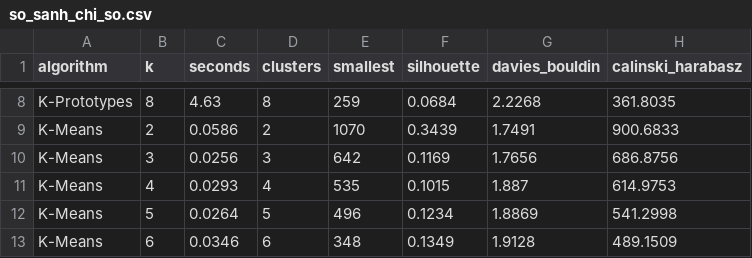
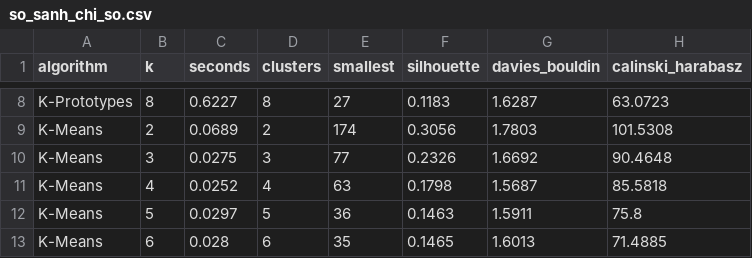
Before and after one commit to minhkhoibtcom-gif/nien_luan, a CSV file: so_sanh_chi_so.csv, drawn as a sheet; only a part is shown, gaps mark what is left out; the diff covers the shown part only; the diff names each change by its address in the sheet, - before the commit and + after, or states it on an @@ line.

```diff
--- a/so_sanh_chi_so.csv
+++ b/so_sanh_chi_so.csv
-C8 (seconds): 4.63
+C8 (seconds): 0.6227
-E8 (smallest): 259
+E8 (smallest): 27
-F8 (silhouette): 0.0684
+F8 (silhouette): 0.1183
-G8 (davies_bouldin): 2.2268
+G8 (davies_bouldin): 1.6287
-H8 (calinski_harabasz): 361.8035
+H8 (calinski_harabasz): 63.0723
-C9 (seconds): 0.0586
+C9 (seconds): 0.0689
-E9 (smallest): 1070
+E9 (smallest): 174
-F9 (silhouette): 0.3439
+F9 (silhouette): 0.3056
-G9 (davies_bouldin): 1.7491
+G9 (davies_bouldin): 1.7803
-H9 (calinski_harabasz): 900.6833
+H9 (calinski_harabasz): 101.5308
-C10 (seconds): 0.0256
+C10 (seconds): 0.0275
-E10 (smallest): 642
+E10 (smallest): 77
-F10 (silhouette): 0.1169
+F10 (silhouette): 0.2326
-G10 (davies_bouldin): 1.7656
+G10 (davies_bouldin): 1.6692
-H10 (calinski_harabasz): 686.8756
+H10 (calinski_harabasz): 90.4648
-C11 (seconds): 0.0293
+C11 (seconds): 0.0252
-E11 (smallest): 535
+E11 (smallest): 63
-F11 (silhouette): 0.1015
+F11 (silhouette): 0.1798
-G11 (davies_bouldin): 1.887
+G11 (davies_bouldin): 1.5687
-H11 (calinski_harabasz): 614.9753
+H11 (calinski_harabasz): 85.5818
-C12 (seconds): 0.0264
+C12 (seconds): 0.0297
-E12 (smallest): 496
+E12 (smallest): 36
-F12 (silhouette): 0.1234
+F12 (silhouette): 0.1463
-G12 (davies_bouldin): 1.8869
+G12 (davies_bouldin): 1.5911
-H12 (calinski_harabasz): 541.2998
+H12 (calinski_harabasz): 75.8
-C13 (seconds): 0.0346
+C13 (seconds): 0.028
-E13 (smallest): 348
+E13 (smallest): 35
-F13 (silhouette): 0.1349
+F13 (silhouette): 0.1465
-G13 (davies_bouldin): 1.9128
+G13 (davies_bouldin): 1.6013
-H13 (calinski_harabasz): 489.1509
+H13 (calinski_harabasz): 71.4885
```
Also changed, not shown: 110 edited cells elsewhere in this file, 56 other files.
